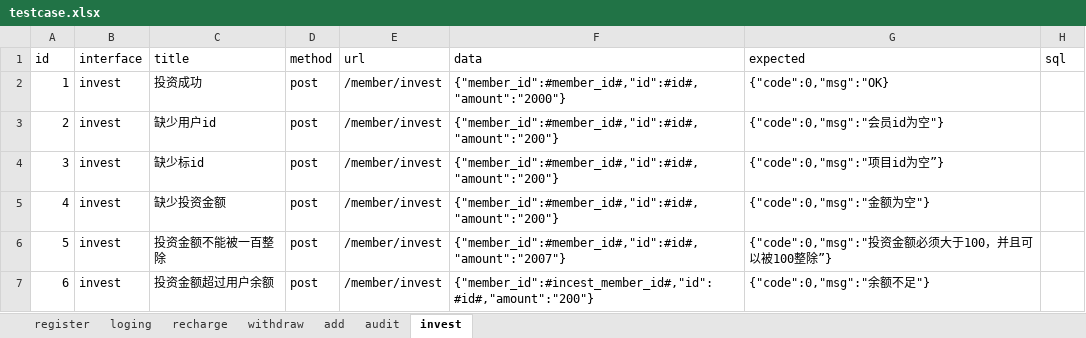
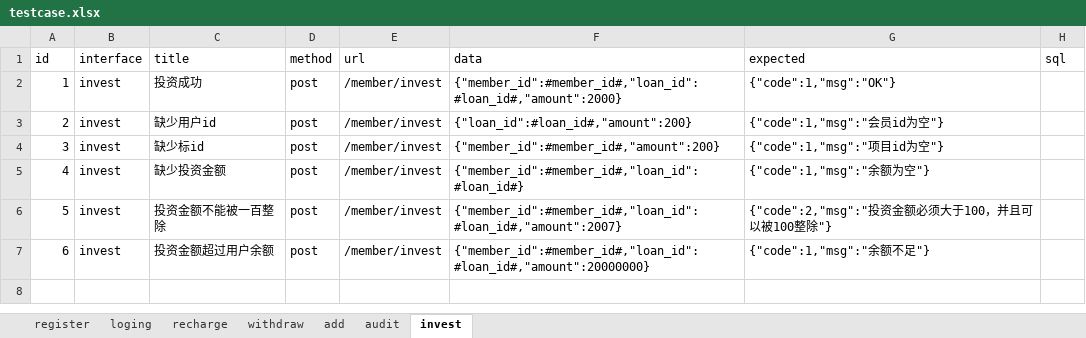
Before and after one commit to ypsss/learngit, an Excel workbook: datas/testcase.xlsx, sheet invest, drawn as a sheet; values as stored, in another font and other column widths than the file's, no borders; the diff names each change by its address in the sheet, - before the commit and + after, or states it on an @@ line.

```diff
--- a/datas/testcase.xlsx (sheet invest)
+++ b/datas/testcase.xlsx (sheet invest)
-F2 (data): {"member_id":#member_id#,"id":#id#,"amount":"2000"}
+F2 (data): {"member_id":#member_id#,"loan_id":#loan_id#,"amount":2000}
-G2 (expected): {"code":0,"msg":"OK}
+G2 (expected): {"code":1,"msg":"OK"}
-F3 (data): {"member_id":#member_id#,"id":#id#,"amount":"200"}
+F3 (data): {"loan_id":#loan_id#,"amount":200}
-G3 (expected): {"code":0,"msg":"会员id为空"}
+G3 (expected): {"code":1,"msg":"会员id为空"}
-F4 (data): {"member_id":#member_id#,"id":#id#,"amount":"200"}
+F4 (data): {"member_id":#member_id#,"amount":200}
-G4 (expected): {"code":0,"msg":"项目id为空”}
+G4 (expected): {"code":1,"msg":"项目id为空"}
-F5 (data): {"member_id":#member_id#,"id":#id#,"amount":"200"}
+F5 (data): {"member_id":#member_id#,"loan_id":#loan_id#}
-G5 (expected): {"code":0,"msg":"金额为空"}
+G5 (expected): {"code":1,"msg":"余额为空"}
-F6 (data): {"member_id":#member_id#,"id":#id#,"amount":"2007"}
+F6 (data): {"member_id":#member_id#,"loan_id":#loan_id#,"amount":2007}
-G6 (expected): {"code":0,"msg":"投资金额必须大于100，并且可以被100整除”}
+G6 (expected): {"code":2,"msg":"投资金额必须大于100，并且可以被100整除"}
-F7 (data): {"member_id":#incest_member_id#,"id":#id#,"amount":"200"}
+F7 (data): {"member_id":#member_id#,"loan_id":#loan_id#,"amount":20000000}
-G7 (expected): {"code":0,"msg":"余额不足"}
+G7 (expected): {"code":1,"msg":"余额不足"}
```
Also changed, not shown: 12 other files.
